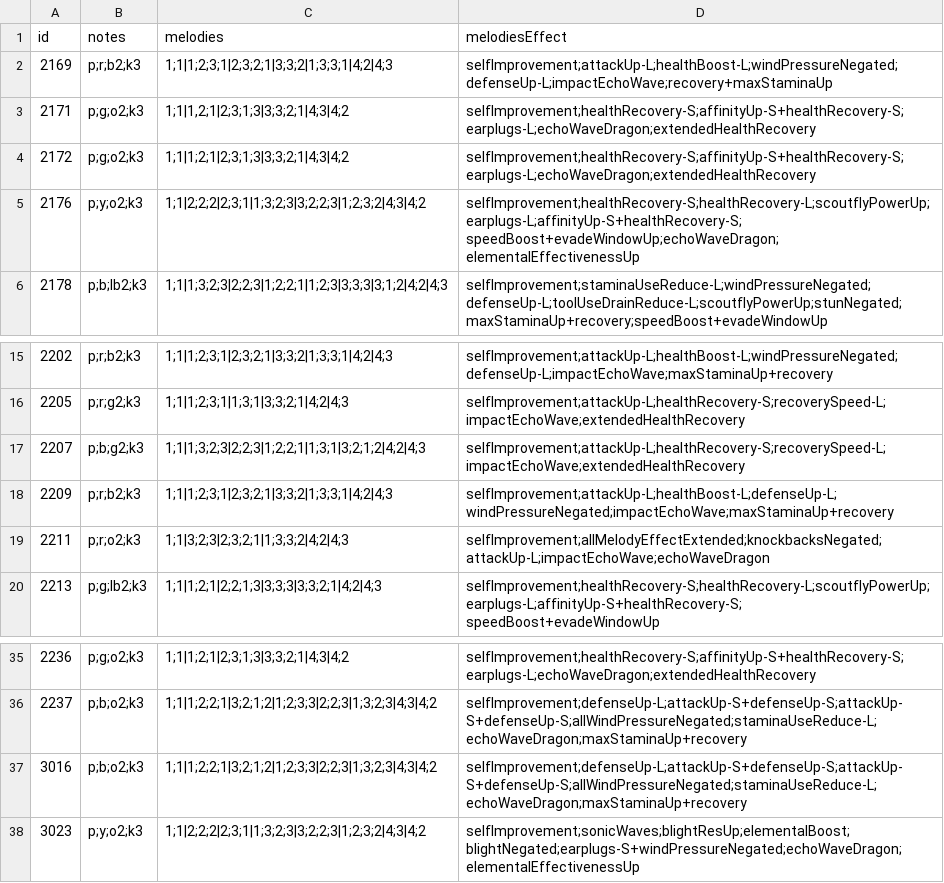
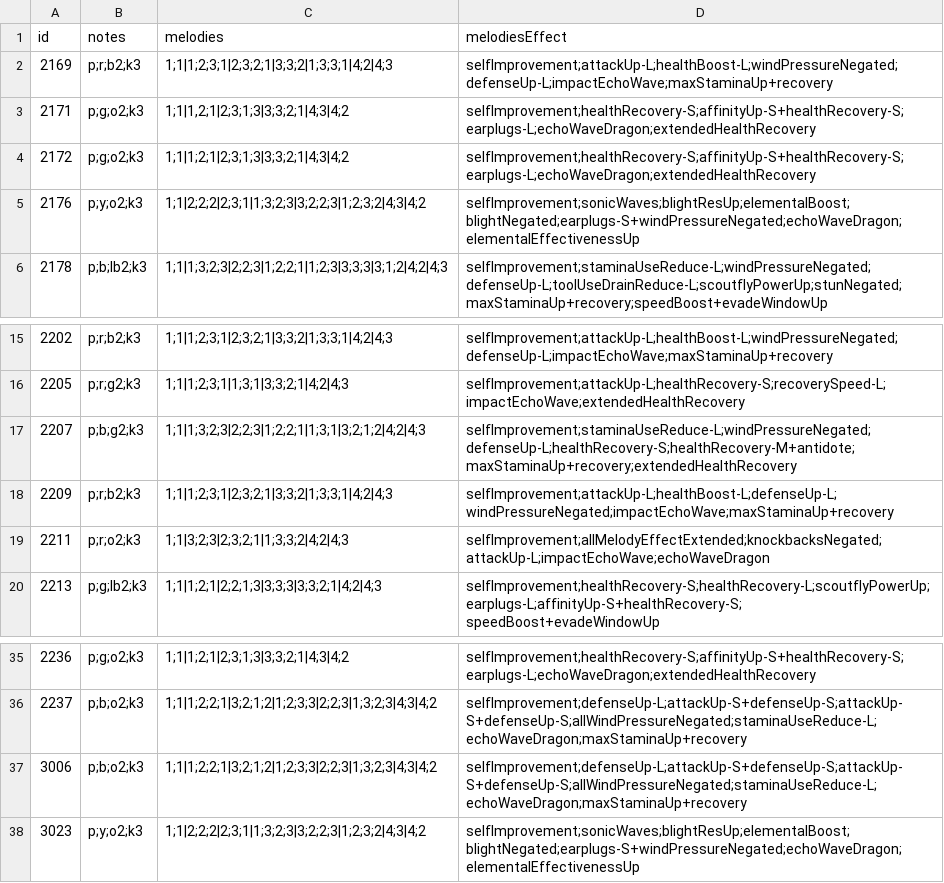
Before and after one commit to neftalimich/mhworld-builder, a TSV file: assets/melodies.tsv, drawn as a sheet; only a part is shown, gaps mark what is left out.

Commit message:
More melodies fixed

```diff
--- a/assets/melodies.tsv
+++ b/assets/melodies.tsv
@@ -1,6 +1,6 @@
 id	notes	melodies	melodiesEffect
-2169	p;r;b2;k3	1;1|1;2;3;1|2;3;2;1|3;3;2|1;3;3;1|4;2|4;3	selfImprovement;attackUp-L;healthBoost-L;windPressureNegated;defenseUp-L;impactEchoWave;recovery+maxStaminaUp
+2169	p;r;b2;k3	1;1|1;2;3;1|2;3;2;1|3;3;2|1;3;3;1|4;2|4;3	selfImprovement;attackUp-L;healthBoost-L;windPressureNegated;defenseUp-L;impactEchoWave;maxStaminaUp+recovery
 2171	p;g;o2;k3	1;1|1,2;1|2;3;1;3|3;3;2;1|4;3|4;2	selfImprovement;healthRecovery-S;affinityUp-S+healthRecovery-S;earplugs-L;echoWaveDragon;extendedHealthRecovery
 2172	p;g;o2;k3	1;1|1;2;1|2;3;1;3|3;3;2;1|4;3|4;2	selfImprovement;healthRecovery-S;affinityUp-S+healthRecovery-S;earplugs-L;echoWaveDragon;extendedHealthRecovery
-2176	p;y;o2;k3	1;1|2;2;2|2;3;1|1;3;2;3|3;2;2;3|1;2;3;2|4;3|4;2	selfImprovement;healthRecovery-S;healthRecovery-L;scoutflyPowerUp;earplugs-L;affinityUp-S+healthRecovery-S;speedBoost+evadeWindowUp;echoWaveDragon;elementalEffectivenessUp
+2176	p;y;o2;k3	1;1|2;2;2|2;3;1|1;3;2;3|3;2;2;3|1;2;3;2|4;3|4;2	selfImprovement;sonicWaves;blightResUp;elementalBoost;blightNegated;earplugs-S+windPressureNegated;echoWaveDragon;elementalEffectivenessUp
 2178	p;b;lb2;k3	1;1|1;3;2;3|2;2;3|1;2;2;1|1;2;3|3;3;3|3;1;2|4;2|4;3	selfImprovement;staminaUseReduce-L;windPressureNegated;defenseUp-L;toolUseDrainReduce-L;scoutflyPowerUp;stunNegated;maxStaminaUp+recovery;speedBoost+evadeWindowUp
@@ -16,3 +16,3 @@ id	notes	melodies	melodiesEffect
 2205	p;r;g2;k3	1;1|1;2;3;1|1;3;1|3;3;2;1|4;2|4;3	selfImprovement;attackUp-L;healthRecovery-S;recoverySpeed-L;impactEchoWave;extendedHealthRecovery
-2207	p;b;g2;k3	1;1|1;3;2;3|2;2;3|1;2;2;1|1;3;1|3;2;1;2|4;2|4;3	selfImprovement;attackUp-L;healthRecovery-S;recoverySpeed-L;impactEchoWave;extendedHealthRecovery
+2207	p;b;g2;k3	1;1|1;3;2;3|2;2;3|1;2;2;1|1;3;1|3;2;1;2|4;2|4;3	selfImprovement;staminaUseReduce-L;windPressureNegated;defenseUp-L;healthRecovery-S;healthRecovery-M+antidote;maxStaminaUp+recovery;extendedHealthRecovery
 2209	p;r;b2;k3	1;1|1;2;3;1|2;3;2;1|3;3;2|1;3;3;1|4;2|4;3	selfImprovement;attackUp-L;healthBoost-L;defenseUp-L;windPressureNegated;impactEchoWave;maxStaminaUp+recovery
@@ -36,3 +36,3 @@ id	notes	melodies	melodiesEffect
 2237	p;b;o2;k3	1;1|1;2;2;1|3;2;1;2|1;2;3;3|2;2;3|1;3;2;3|4;3|4;2	selfImprovement;defenseUp-L;attackUp-S+defenseUp-S;attackUp-S+defenseUp-S;allWindPressureNegated;staminaUseReduce-L;echoWaveDragon;maxStaminaUp+recovery
-3016	p;b;o2;k3	1;1|1;2;2;1|3;2;1;2|1;2;3;3|2;2;3|1;3;2;3|4;3|4;2	selfImprovement;defenseUp-L;attackUp-S+defenseUp-S;attackUp-S+defenseUp-S;allWindPressureNegated;staminaUseReduce-L;echoWaveDragon;maxStaminaUp+recovery
+3006	p;b;o2;k3	1;1|1;2;2;1|3;2;1;2|1;2;3;3|2;2;3|1;3;2;3|4;3|4;2	selfImprovement;defenseUp-L;attackUp-S+defenseUp-S;attackUp-S+defenseUp-S;allWindPressureNegated;staminaUseReduce-L;echoWaveDragon;maxStaminaUp+recovery
 3023	p;y;o2;k3	1;1|2;2;2|2;3;1|1;3;2;3|3;2;2;3|1;2;3;2|4;3|4;2	selfImprovement;sonicWaves;blightResUp;elementalBoost;blightNegated;earplugs-S+windPressureNegated;echoWaveDragon;elementalEffectivenessUp
```
